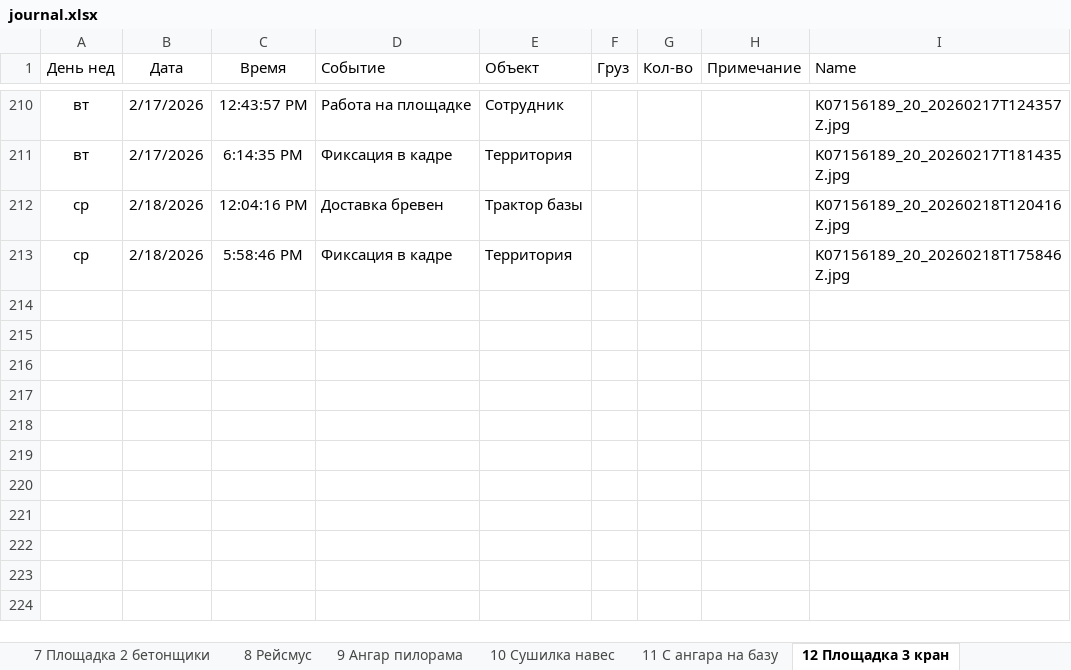
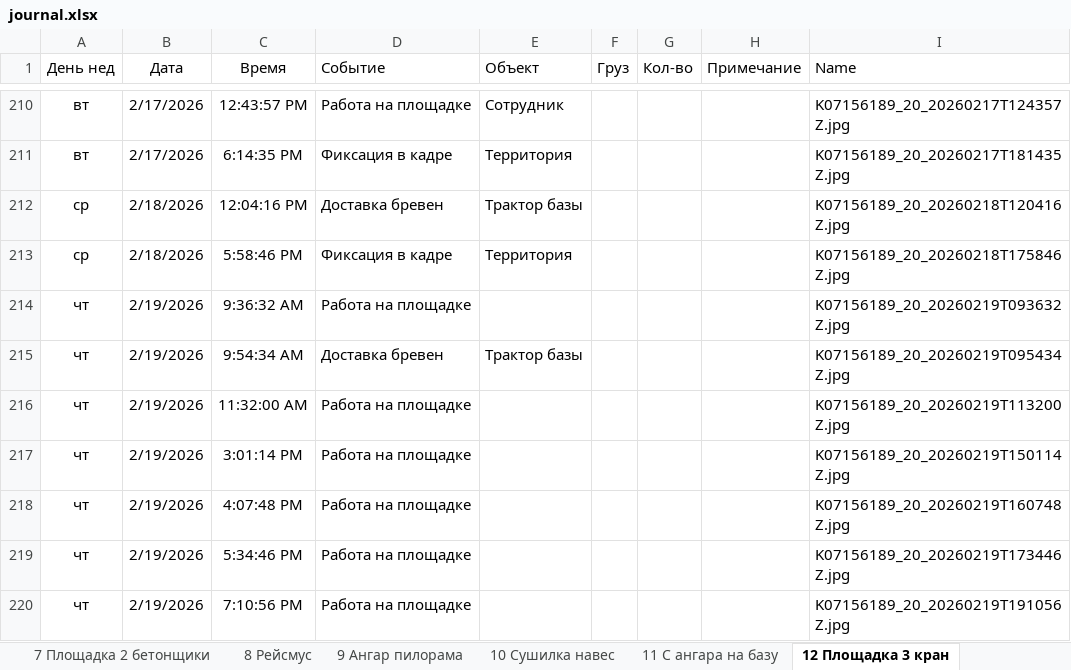
Before and after one commit to lartar02-cloud/asddd, an Excel workbook: journal.xlsx, sheet 12 Площадка 3 кран, drawn as a sheet; only a part is shown, gaps mark what is left out; values as stored, in another font and other column widths than the file's, no borders; conditional formats and table styles not drawn; the diff names each change by its address in the sheet, - before the commit and + after, or states it on an @@ line.

```diff
--- a/journal.xlsx (sheet 12 Площадка 3 кран)
+++ b/journal.xlsx (sheet 12 Площадка 3 кран)
+row 214: чт | 2/19/2026 | 9:36:32 AM | Работа на площадке |  |  |  |  | K07156189_20_20260219T093632Z.jpg
+row 215: чт | 2/19/2026 | 9:54:34 AM | Доставка бревен | Трактор базы |  |  |  | K07156189_20_20260219T095434Z.jpg
+row 216: чт | 2/19/2026 | 11:32:00 AM | Работа на площадке |  |  |  |  | K07156189_20_20260219T113200Z.jpg
+row 217: чт | 2/19/2026 | 3:01:14 PM | Работа на площадке |  |  |  |  | K07156189_20_20260219T150114Z.jpg
+row 218: чт | 2/19/2026 | 4:07:48 PM | Работа на площадке |  |  |  |  | K07156189_20_20260219T160748Z.jpg
+row 219: чт | 2/19/2026 | 5:34:46 PM | Работа на площадке |  |  |  |  | K07156189_20_20260219T173446Z.jpg
+row 220: чт | 2/19/2026 | 7:10:56 PM | Работа на площадке |  |  |  |  | K07156189_20_20260219T191056Z.jpg
```
Also changed, not shown: sheet СпрСобытий, sheet 13 Склад хол, sheet 4 Крыльцо офиса, sheet 7 Площадка 2 бетонщики, sheet 5 Крыльцо общага, sheet 6 Площадка 1 общага, 3 more sheets, other sheet tabs, hidden cells, 37 other files.
